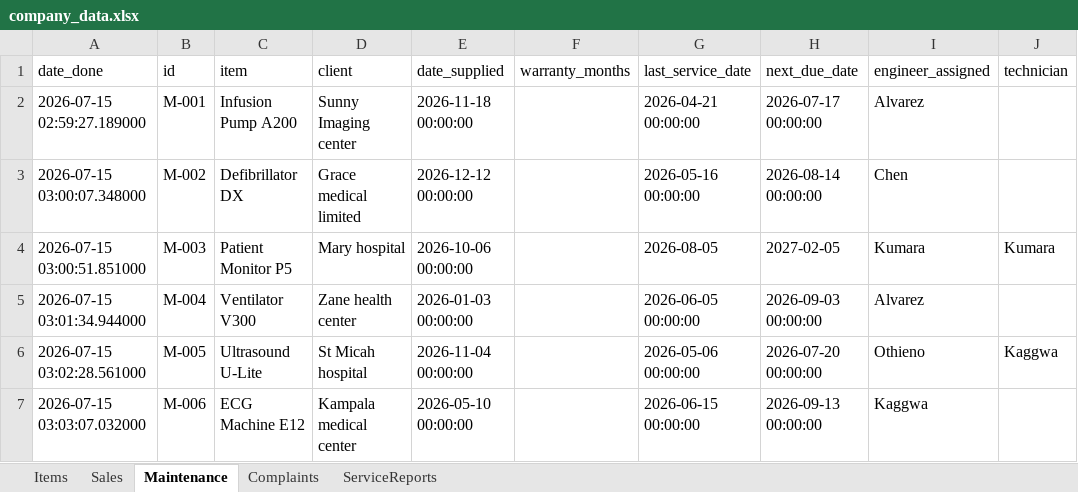
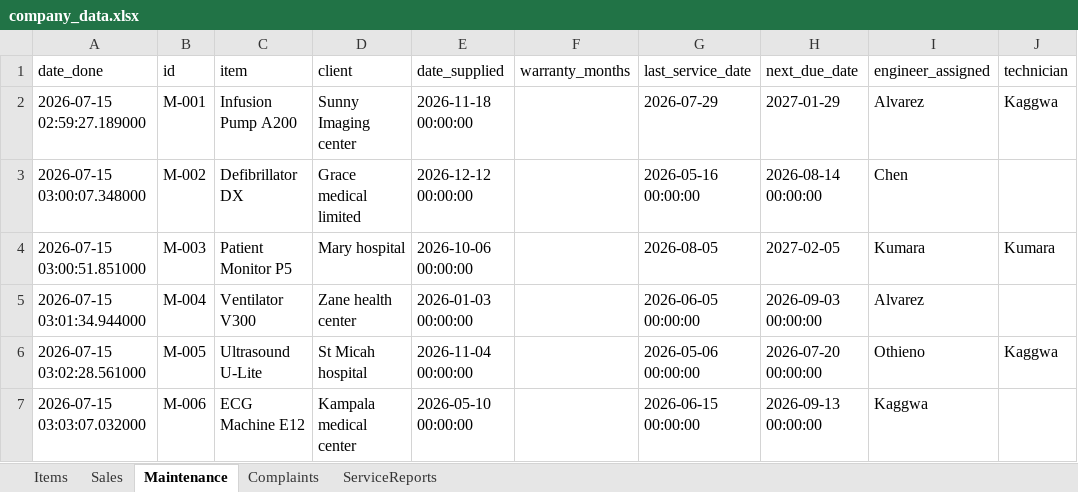
Before and after one commit to tracy8paula/firmdashboard, an Excel workbook: company_data.xlsx, sheet Maintenance, drawn as a sheet; values as stored, in another font and other column widths than the file's, no borders; the diff names each change by its address in the sheet, - before the commit and + after, or states it on an @@ line.

```diff
--- a/company_data.xlsx (sheet Maintenance)
+++ b/company_data.xlsx (sheet Maintenance)
-G2 (last_service_date): 2026-04-21 00:00:00
+G2 (last_service_date): 2026-07-29
-H2 (next_due_date): 2026-07-17 00:00:00
+H2 (next_due_date): 2027-01-29
-J2 (technician): (empty)
+J2 (technician): Kaggwa
```
Also changed, not shown: sheet ServiceReports, sheet Sales, 11 other files.
